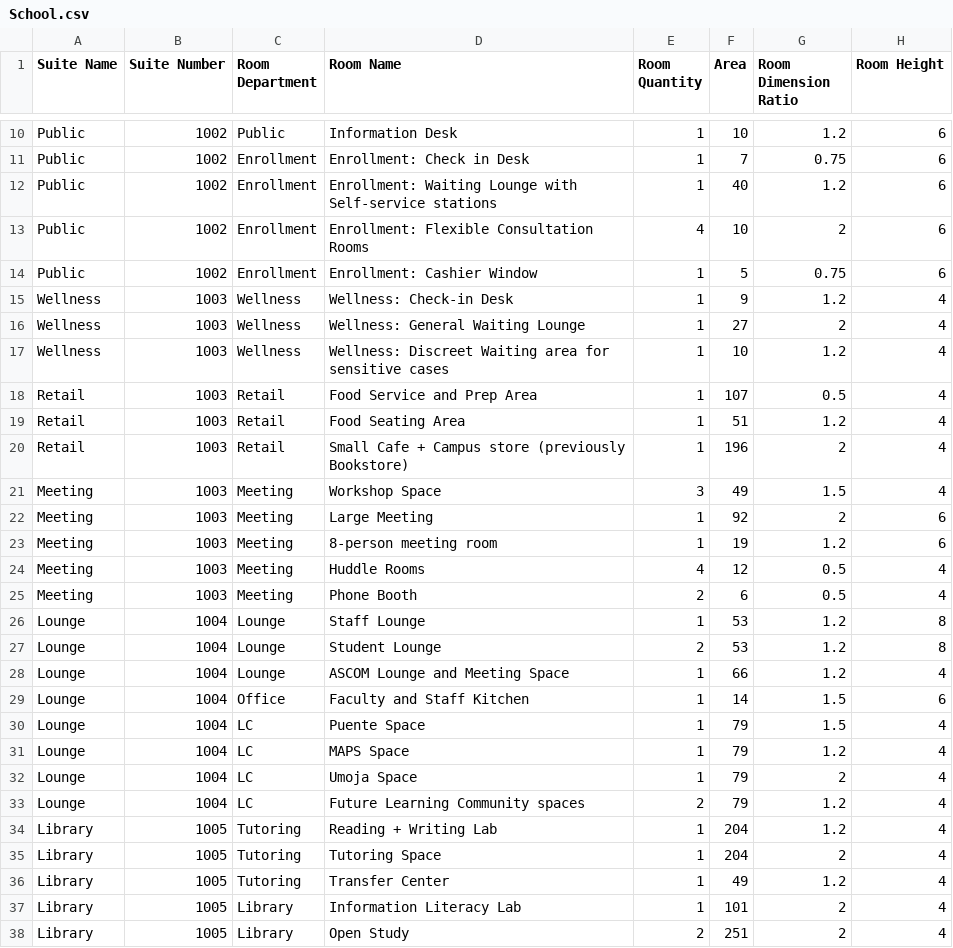
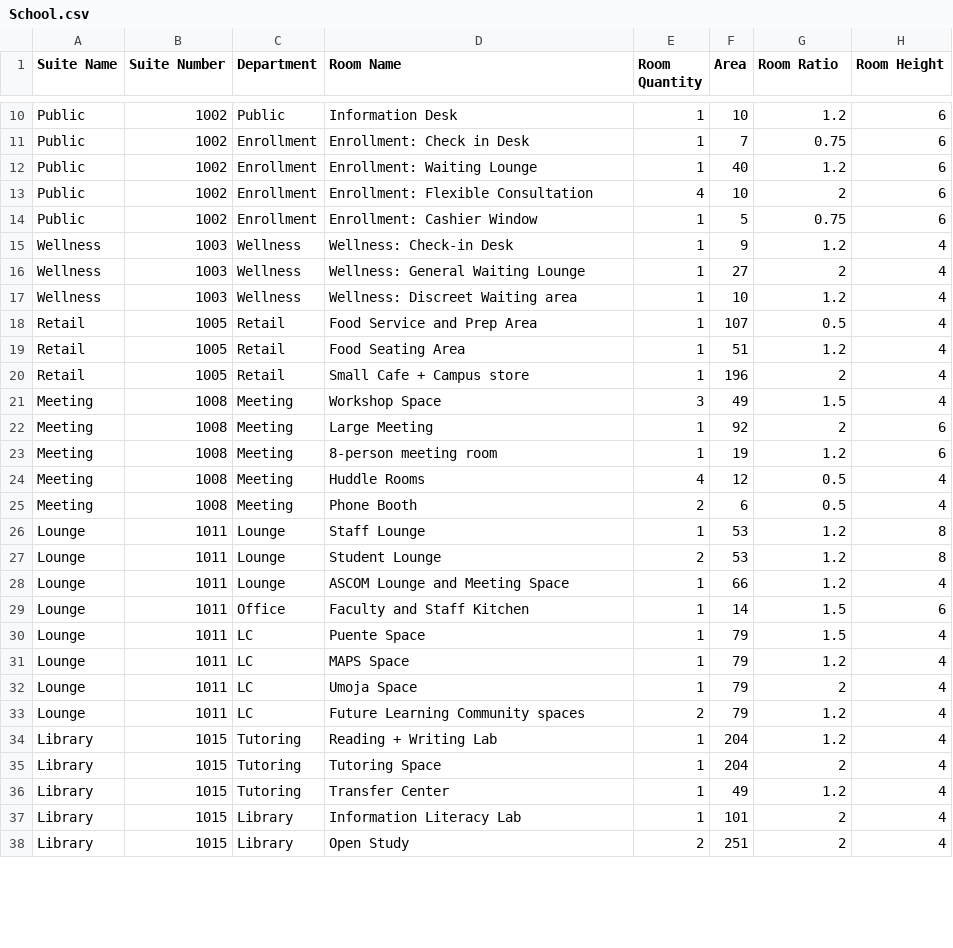
Before and after one commit to hypar-io/HyparFunctionInfo, a CSV file: Program By CSV/School.csv, drawn as a sheet; only a part is shown, gaps mark what is left out; the diff covers the shown part only.

Commit message:
Update School.csv

```diff
--- a/Program By CSV/School.csv
+++ b/Program By CSV/School.csv
@@ -1 +1 @@
-Suite Name,Suite Number,Room Department,Room Name,Room Quantity,Area,Room Dimension Ratio,Room Height
+Suite Name,Suite Number,Department,Room Name,Room Quantity,Area,Room Ratio,Room Height
@@ -11,4 +11,4 @@ Public,1002,Public,Information Desk,1,10,1.2,6
 Public,1002,Enrollment,Enrollment: Check in Desk ,1,7,0.75,6
-Public,1002,Enrollment,Enrollment: Waiting Lounge with Self-service stations,1,40,1.2,6
-Public,1002,Enrollment,Enrollment: Flexible Consultation Rooms,4,10,2,6
+Public,1002,Enrollment,Enrollment: Waiting Lounge,1,40,1.2,6
+Public,1002,Enrollment,Enrollment: Flexible Consultation,4,10,2,6
 Public,1002,Enrollment,Enrollment: Cashier Window,1,5,0.75,6
@@ -16,23 +16,23 @@ Wellness,1003,Wellness,Wellness: Check-in Desk,1,9,1.2,4
 Wellness,1003,Wellness,Wellness: General Waiting Lounge,1,27,2,4
-Wellness,1003,Wellness,Wellness: Discreet Waiting area for sensitive cases,1,10,1.2,4
-Retail,1003,Retail,Food Service and Prep Area,1,107,0.5,4
-Retail,1003,Retail,Food Seating Area,1,51,1.2,4
-Retail,1003,Retail,Small Cafe + Campus store (previously Bookstore),1,196,2,4
-Meeting,1003,Meeting,Workshop Space,3,49,1.5,4
-Meeting,1003,Meeting,Large Meeting,1,92,2,6
-Meeting,1003,Meeting,8-person meeting room,1,19,1.2,6
-Meeting,1003,Meeting,Huddle Rooms,4,12,0.5,4
-Meeting,1003,Meeting,Phone Booth,2,6,0.5,4
-Lounge,1004,Lounge,Staff Lounge,1,53,1.2,8
-Lounge,1004,Lounge,Student Lounge,2,53,1.2,8
-Lounge,1004,Lounge,ASCOM Lounge and Meeting Space,1,66,1.2,4
-Lounge,1004,Office,Faculty and Staff Kitchen,1,14,1.5,6
-Lounge,1004,LC,Puente Space,1,79,1.5,4
-Lounge,1004,LC,MAPS Space,1,79,1.2,4
-Lounge,1004,LC,Umoja Space,1,79,2,4
-Lounge,1004,LC,Future Learning Community spaces,2,79,1.2,4
-Library,1005,Tutoring,Reading + Writing Lab,1,204,1.2,4
-Library,1005,Tutoring,Tutoring Space,1,204,2,4
-Library,1005,Tutoring,Transfer Center,1,49,1.2,4
-Library,1005,Library,Information Literacy Lab,1,101,2,4
-Library,1005,Library,Open Study,2,251,2,4
+Wellness,1003,Wellness,Wellness: Discreet Waiting area,1,10,1.2,4
+Retail,1005,Retail,Food Service and Prep Area,1,107,0.5,4
+Retail,1005,Retail,Food Seating Area,1,51,1.2,4
+Retail,1005,Retail,Small Cafe + Campus store,1,196,2,4
+Meeting,1008,Meeting,Workshop Space,3,49,1.5,4
+Meeting,1008,Meeting,Large Meeting,1,92,2,6
+Meeting,1008,Meeting,8-person meeting room,1,19,1.2,6
+Meeting,1008,Meeting,Huddle Rooms,4,12,0.5,4
+Meeting,1008,Meeting,Phone Booth,2,6,0.5,4
+Lounge,1011,Lounge,Staff Lounge,1,53,1.2,8
+Lounge,1011,Lounge,Student Lounge,2,53,1.2,8
+Lounge,1011,Lounge,ASCOM Lounge and Meeting Space,1,66,1.2,4
+Lounge,1011,Office,Faculty and Staff Kitchen,1,14,1.5,6
+Lounge,1011,LC,Puente Space,1,79,1.5,4
+Lounge,1011,LC,MAPS Space,1,79,1.2,4
+Lounge,1011,LC,Umoja Space,1,79,2,4
+Lounge,1011,LC,Future Learning Community spaces,2,79,1.2,4
+Library,1015,Tutoring,Reading + Writing Lab,1,204,1.2,4
+Library,1015,Tutoring,Tutoring Space,1,204,2,4
+Library,1015,Tutoring,Transfer Center,1,49,1.2,4
+Library,1015,Library,Information Literacy Lab,1,101,2,4
+Library,1015,Library,Open Study,2,251,2,4
```
Also changed, not shown: 52 edited cells elsewhere in this file.
